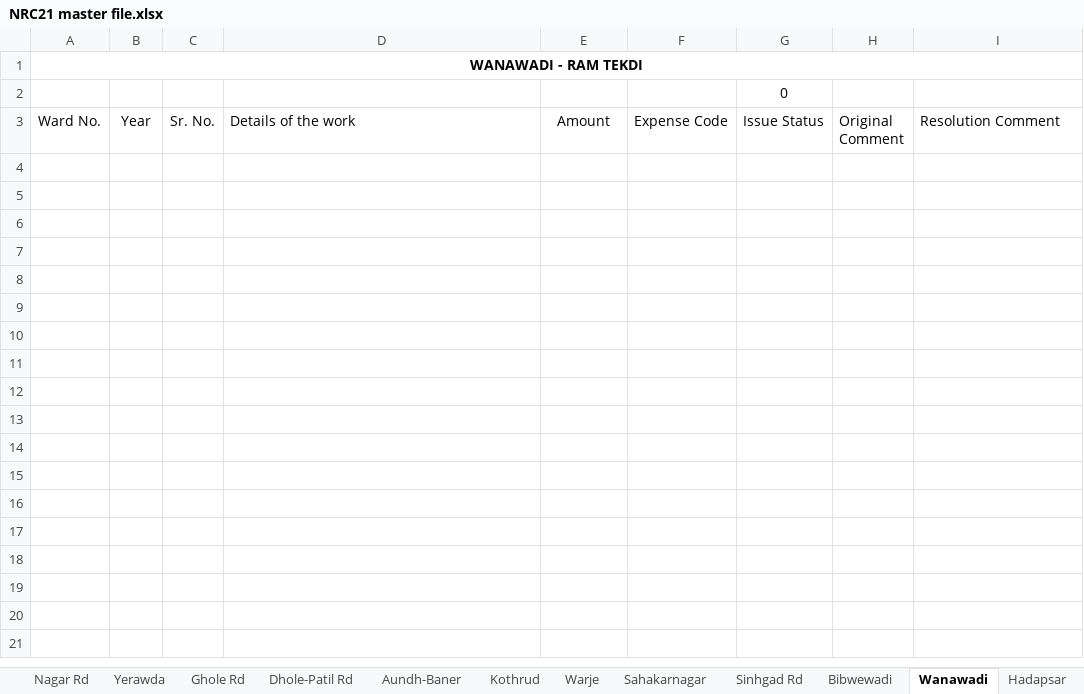
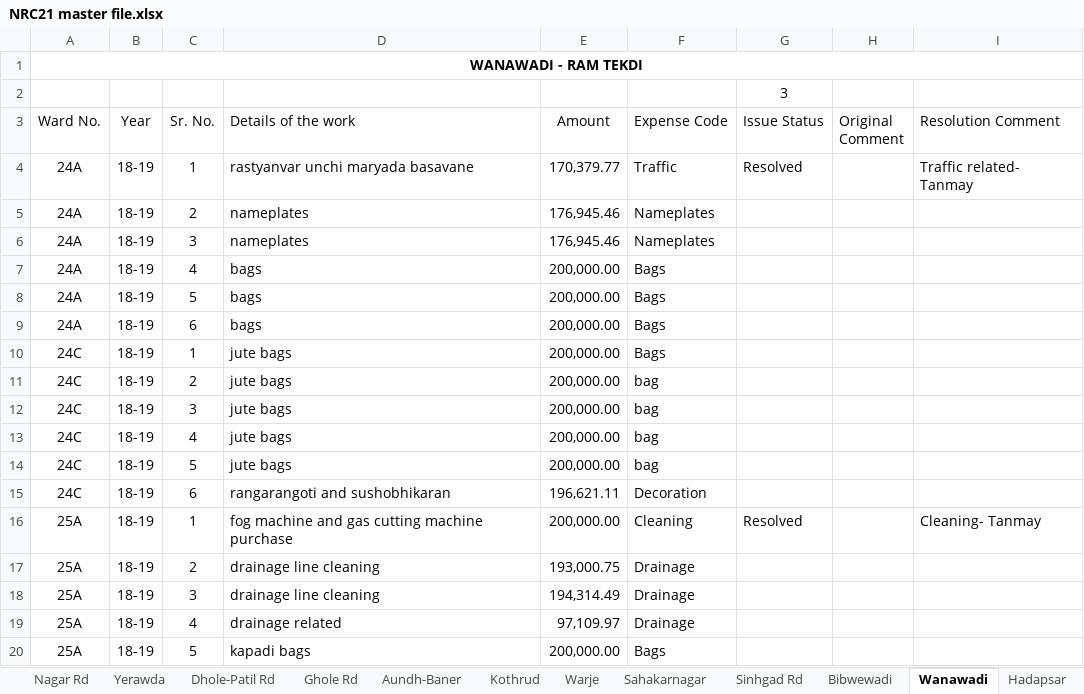
Before and after one commit to devadigayatish/nagarsevak_report_card, an Excel workbook: uploads/data-files/NRC21 master file.xlsx, sheet Wanawadi, drawn as a sheet; only a part is shown; values as stored, in another font and other column widths than the file's, no borders; charts and pictures and conditional formats not drawn; the diff covers the shown part only; the diff names each change by its address in the sheet, - before the commit and + after, or states it on an @@ line.

```diff
--- a/uploads/data-files/NRC21 master file.xlsx (sheet Wanawadi)
+++ b/uploads/data-files/NRC21 master file.xlsx (sheet Wanawadi)
@@ sheet tab order changed: Nagar Rd | Yerawda | Dhole-Patil Rd | Ghole Rd | Aundh-Baner | Kothrud | Warje | Sahakarnagar | Sinhgad Rd | Bibwewadi | Wanawadi | Hadapsar @@
-G2 (Issue Status): 0
+G2 (Issue Status): 3
+row 4: 24A | 18-19 | 1 | rastyanvar unchi maryada basavane | 170,379.77 | Traffic | Resolved |  | Traffic related- Tanmay
+row 5: 24A | 18-19 | 2 | nameplates | 176,945.46 | Nameplates
+row 6: 24A | 18-19 | 3 | nameplates | 176,945.46 | Nameplates
+row 7: 24A | 18-19 | 4 | bags | 200,000.00 | Bags
+row 8: 24A | 18-19 | 5 | bags | 200,000.00 | Bags
+row 9: 24A | 18-19 | 6 | bags | 200,000.00 | Bags
+row 10: 24C | 18-19 | 1 | jute bags | 200,000.00 | Bags
+row 11: 24C | 18-19 | 2 | jute bags | 200,000.00 | bag
+row 12: 24C | 18-19 | 3 | jute bags | 200,000.00 | bag
+row 13: 24C | 18-19 | 4 | jute bags | 200,000.00 | bag
+row 14: 24C | 18-19 | 5 | jute bags | 200,000.00 | bag
+row 15: 24C | 18-19 | 6 | rangarangoti and sushobhikaran | 196,621.11 | Decoration
+row 16: 25A | 18-19 | 1 | fog machine and gas cutting machine purchase | 200,000.00 | Cleaning | Resolved |  | Cleaning- Tanmay
+row 17: 25A | 18-19 | 2 | drainage line cleaning | 193,000.75 | Drainage
+row 18: 25A | 18-19 | 3 | drainage line cleaning | 194,314.49 | Drainage
+row 19: 25A | 18-19 | 4 | drainage related | 97,109.97 | Drainage
+row 20: 25A | 18-19 | 5 | kapadi bags | 200,000.00 | Bags
```
Also changed, not shown: 223 added rows elsewhere in this sheet, sheet Nagar Rd, sheet Warje, sheet Yerawda, sheet Attendance Master, sheet Bhavani Peth, sheet Sinhgad Rd, 11 more sheets, other sheet tabs, formulas that keep their value, hidden cells, charts or pictures, 37 other files.
